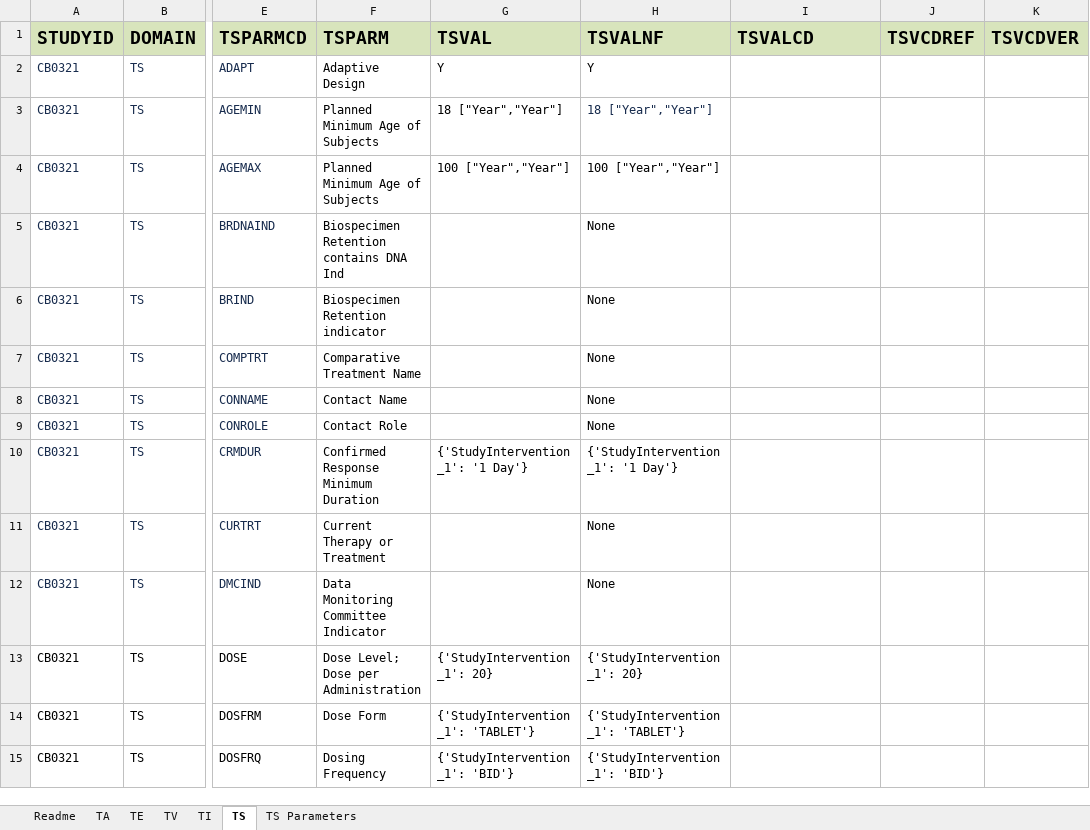
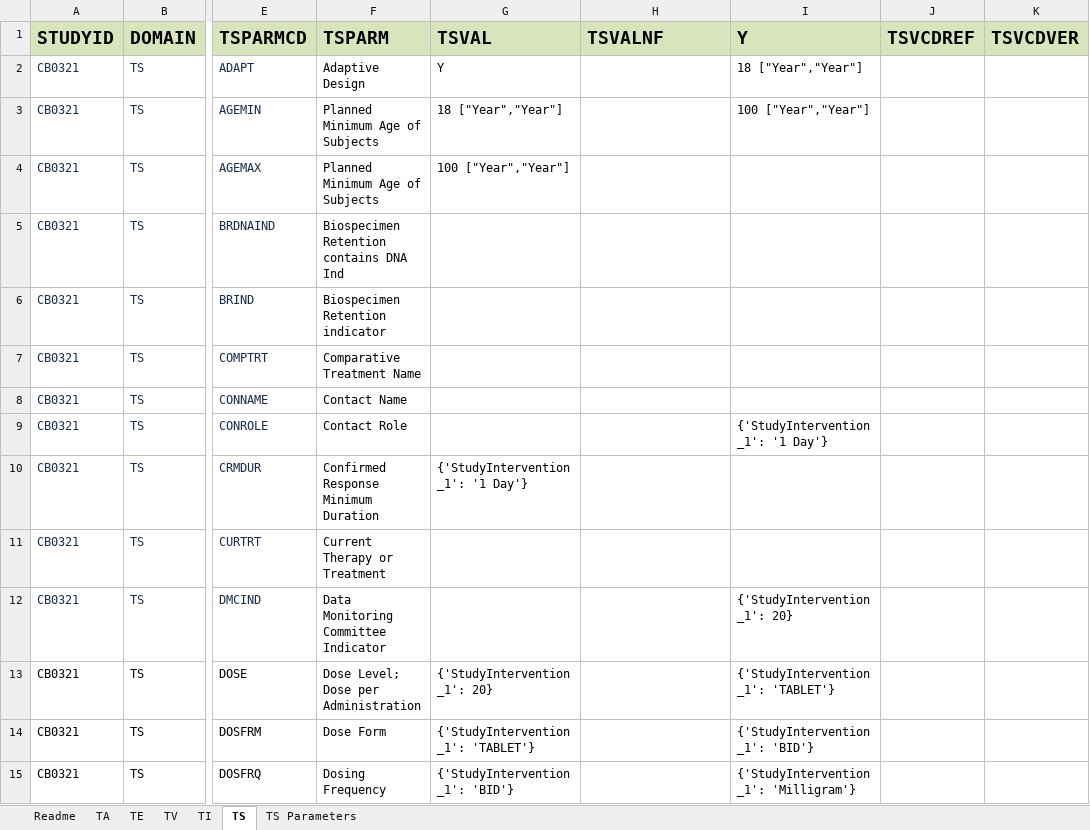
Before and after one commit to ClinLine/USDM_SDTM_mapper, an Excel workbook: Output/sdtm_mapping_results.xlsx, sheet TS, drawn as a sheet; only a part is shown, gaps mark what is left out; values as stored, in another font and other column widths than the file's, no borders; the diff covers the shown part only; the diff names each change by its address in the sheet, - before the commit and + after, or states it on an @@ line.

Commit message:
code and results

```diff
--- a/Output/sdtm_mapping_results.xlsx (sheet TS)
+++ b/Output/sdtm_mapping_results.xlsx (sheet TS)
-I1: TSVALCD
+I1: Y
-H2 (TSVALNF): Y
+H2 (TSVALNF): (empty)
-I2 (Y): (empty)
+I2 (Y): 18 ["Year","Year"]
-H3 (TSVALNF): 18 ["Year","Year"]
+H3 (TSVALNF): (empty)
-I3 (Y): (empty)
+I3 (Y): 100 ["Year","Year"]
-H4 (TSVALNF): 100 ["Year","Year"]
+H4 (TSVALNF): (empty)
-H5:H9 (TSVALNF): None
+H5:H9 (TSVALNF): (empty)
-I9 (Y): (empty)
+I9 (Y): {'StudyIntervention_1': '1 Day'}
-H10 (TSVALNF): {'StudyIntervention_1': '1 Day'}
+H10 (TSVALNF): (empty)
-H11:H12 (TSVALNF): None
+H11:H12 (TSVALNF): (empty)
-I12 (Y): (empty)
+I12 (Y): {'StudyIntervention_1': 20}
-H13 (TSVALNF): {'StudyIntervention_1': 20}
+H13 (TSVALNF): (empty)
-I13 (Y): (empty)
+I13 (Y): {'StudyIntervention_1': 'TABLET'}
-H14 (TSVALNF): {'StudyIntervention_1': 'TABLET'}
+H14 (TSVALNF): (empty)
-I14 (Y): (empty)
+I14 (Y): {'StudyIntervention_1': 'BID'}
-H15 (TSVALNF): {'StudyIntervention_1': 'BID'}
+H15 (TSVALNF): (empty)
-I15 (Y): (empty)
+I15 (Y): {'StudyIntervention_1': 'Milligram'}
```
Also changed, not shown: 76 edited cells elsewhere in this sheet, sheet TS Parameters, 1 other file.
